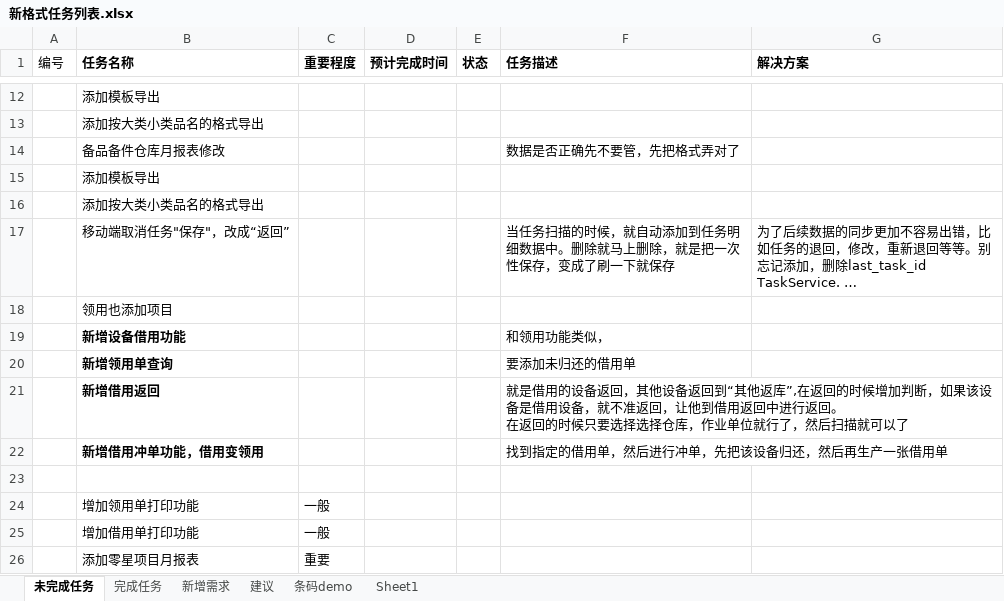
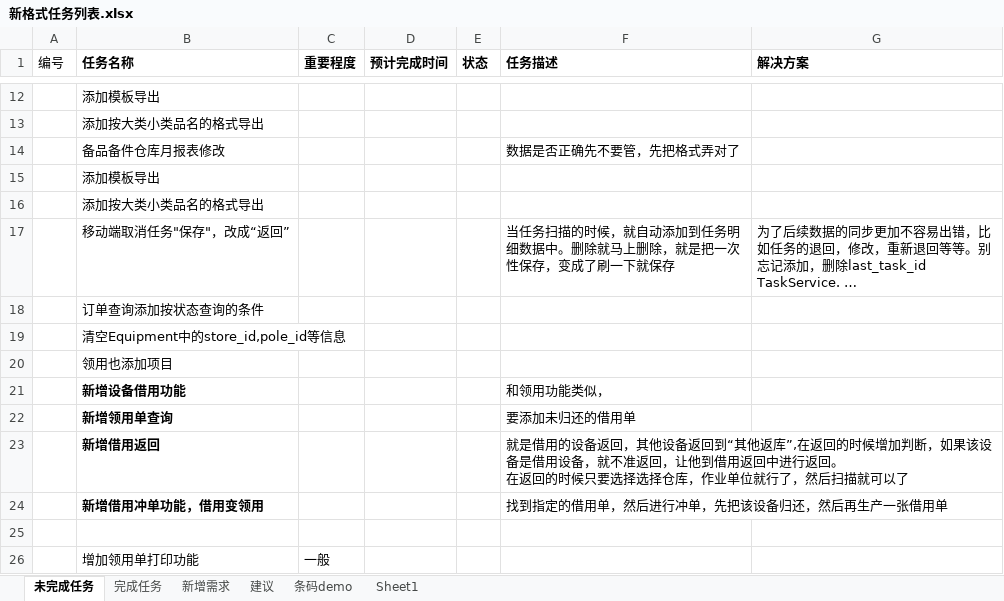
Before and after one commit to mawujun1234/leon1.0, an Excel workbook: ems/document/新格式任务列表.xlsx, sheet 未完成任务, drawn as a sheet; only a part is shown, gaps mark what is left out; the shorter side is filled out with more unchanged rows; long unchanged cells end in …; values as stored, in another font and other column widths than the file's, no borders; the diff names each change by its address in the sheet, - before the commit and + after, or states it on an @@ line.

```diff
--- a/ems/document/新格式任务列表.xlsx (sheet 未完成任务)
+++ b/ems/document/新格式任务列表.xlsx (sheet 未完成任务)
+row 18:  | 订单查询添加按状态查询的条件
+row 19:  | 清空Equipment中的store_id,pole_id等信息
```
Also changed, not shown: 7 other files.
